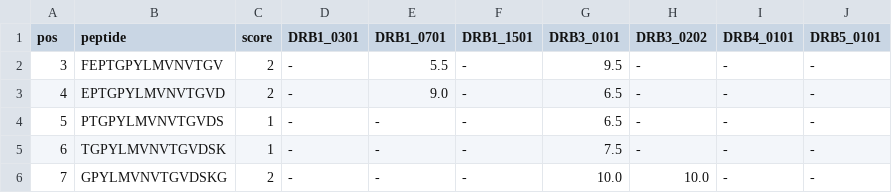
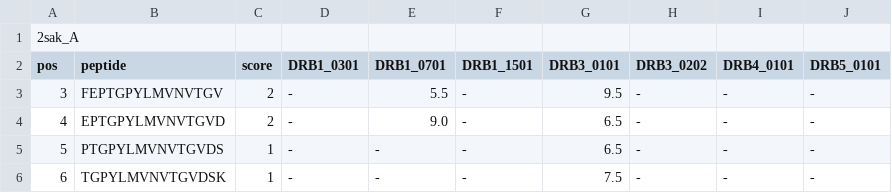
Before and after one commit to RosettaCommons/tools, a CSV file: mhc_energy_tools/demo/ref-out/2sak_A.nm10p.csv, drawn as a sheet; only a part is shown; the shorter side is filled out with more unchanged rows; the diff names each change by its address in the sheet, - before the commit and + after, or states it on an @@ line.

```diff
--- a/mhc_energy_tools/demo/ref-out/2sak_A.nm10p.csv
+++ b/mhc_energy_tools/demo/ref-out/2sak_A.nm10p.csv
+row 1: 2sak_A
```
Also changed, not shown: mhc_energy_tools/demo/ref-out/1eer_A.batch.nm10g.csv, mhc_energy_tools/demo/ref-out/1eer_A.batch.pp5.csv, 22 other files.
